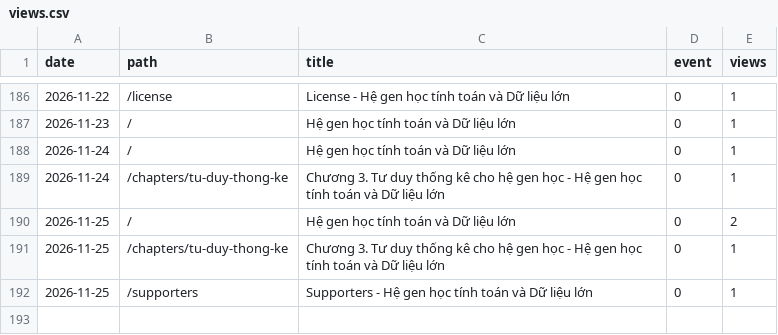
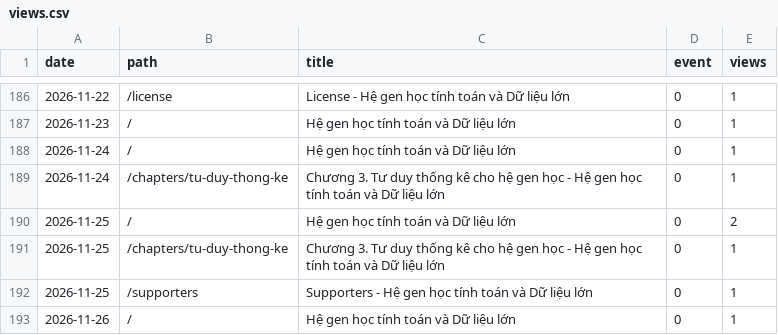
Before and after one commit to datngu/genomics_book, a CSV file: stats/views.csv, drawn as a sheet; only a part is shown, gaps mark what is left out.

```diff
--- a/stats/views.csv
+++ b/stats/views.csv
@@ -192 +192,2 @@ date,path,title,event,views
 2026-11-25,/supporters,Supporters - Hệ gen học tính toán và Dữ liệu lớn,0,1
+2026-11-26,/,Hệ gen học tính toán và Dữ liệu lớn,0,1
```
Also changed, not shown: stats/downloads.csv.
